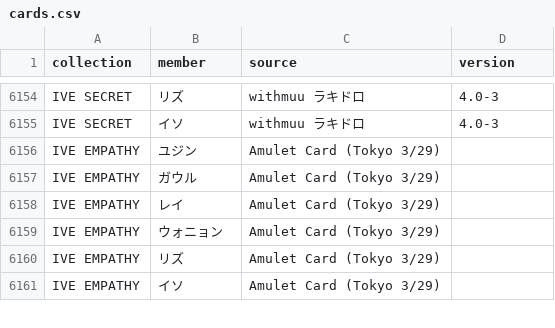
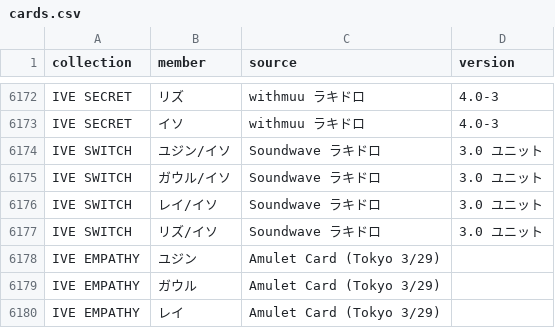
Before and after one commit to kazukinakazawa122-debug/pocamaster, a CSV file: public/seed/cards.csv, drawn as a sheet; only a part is shown, gaps mark what is left out; the shorter side is filled out with more unchanged rows; the diff covers the shown part only; the diff names each change by its address in the sheet, - before the commit and + after, or states it on an @@ line.

```diff
--- a/public/seed/cards.csv
+++ b/public/seed/cards.csv
+row 6174: IVE SWITCH | ユジン/イソ | Soundwave ラキドロ | 3.0 ユニット
+row 6175: IVE SWITCH | ガウル/イソ | Soundwave ラキドロ | 3.0 ユニット
+row 6176: IVE SWITCH | レイ/イソ | Soundwave ラキドロ | 3.0 ユニット
+row 6177: IVE SWITCH | リズ/イソ | Soundwave ラキドロ | 3.0 ユニット
```
Also changed, not shown: 18 added rows elsewhere in this file, tools/crop/out/ida_check_report.csv, tools/crop/out/ida_hires_report.csv, 9 other files.
